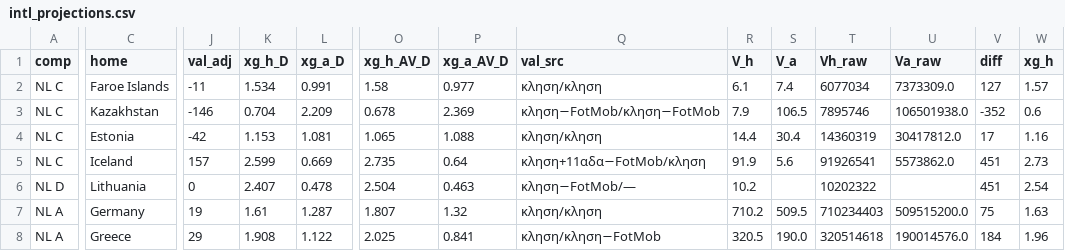
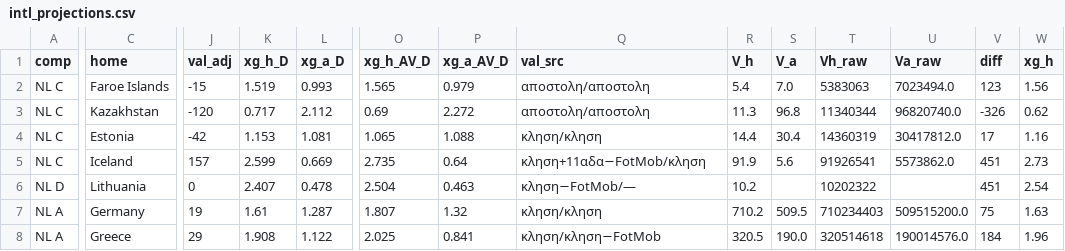
Before and after one commit to stelios1891-afk/xg-dashboard, a CSV file: intl_projections.csv, drawn as a sheet; only a part is shown, gaps mark what is left out; the diff covers the shown part only; the diff names each change by its address in the sheet, - before the commit and + after, or states it on an @@ line.

```diff
--- a/intl_projections.csv
+++ b/intl_projections.csv
-J2 (val_adj): -11
+J2 (val_adj): -15
-K2 (xg_h_D): 1.534
+K2 (xg_h_D): 1.519
-L2 (xg_a_D): 0.991
+L2 (xg_a_D): 0.993
-O2 (xg_h_AV_D): 1.58
+O2 (xg_h_AV_D): 1.565
-P2 (xg_a_AV_D): 0.977
+P2 (xg_a_AV_D): 0.979
-Q2 (val_src): κληση/κληση
+Q2 (val_src): αποστολη/αποστολη
-R2 (V_h): 6.1
+R2 (V_h): 5.4
-S2 (V_a): 7.4
+S2 (V_a): 7.0
-T2 (Vh_raw): 6077034
+T2 (Vh_raw): 5383063
-U2 (Va_raw): 7373309.0
+U2 (Va_raw): 7023494.0
-V2 (diff): 127
+V2 (diff): 123
-W2 (xg_h): 1.57
+W2 (xg_h): 1.56
-J3 (val_adj): -146
+J3 (val_adj): -120
-K3 (xg_h_D): 0.704
+K3 (xg_h_D): 0.717
-L3 (xg_a_D): 2.209
+L3 (xg_a_D): 2.112
-O3 (xg_h_AV_D): 0.678
+O3 (xg_h_AV_D): 0.69
-P3 (xg_a_AV_D): 2.369
+P3 (xg_a_AV_D): 2.272
-Q3 (val_src): κληση−FotMob/κληση−FotMob
+Q3 (val_src): αποστολη/αποστολη
-R3 (V_h): 7.9
+R3 (V_h): 11.3
-S3 (V_a): 106.5
+S3 (V_a): 96.8
-T3 (Vh_raw): 7895746
+T3 (Vh_raw): 11340344
-U3 (Va_raw): 106501938.0
+U3 (Va_raw): 96820740.0
-V3 (diff): -352
+V3 (diff): -326
-W3 (xg_h): 0.6
+W3 (xg_h): 0.62
```
Also changed, not shown: 27 edited cells elsewhere in this file, intl_nl_overs_2627.csv, intl_nl_shadow_2627.csv, 2 other files.
